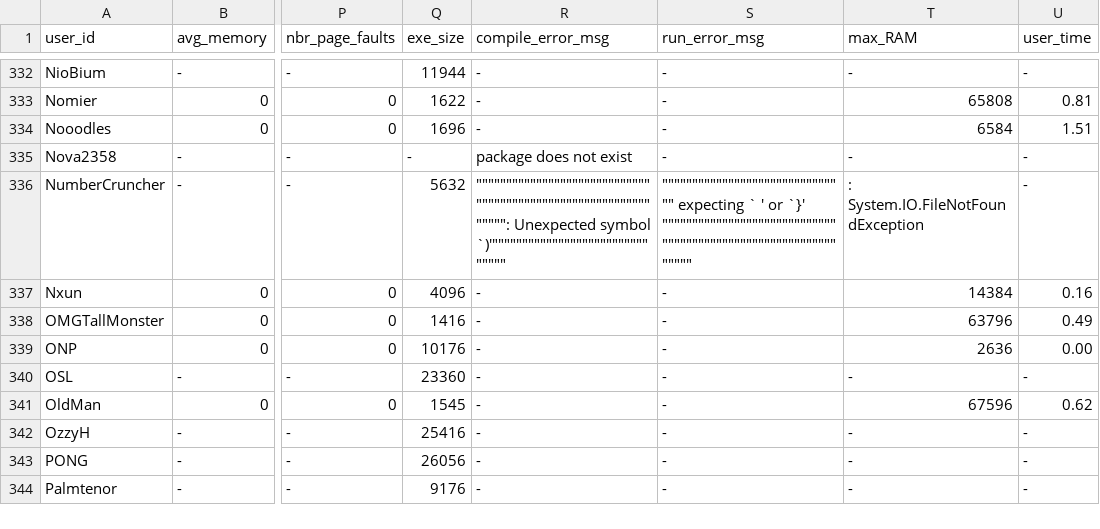
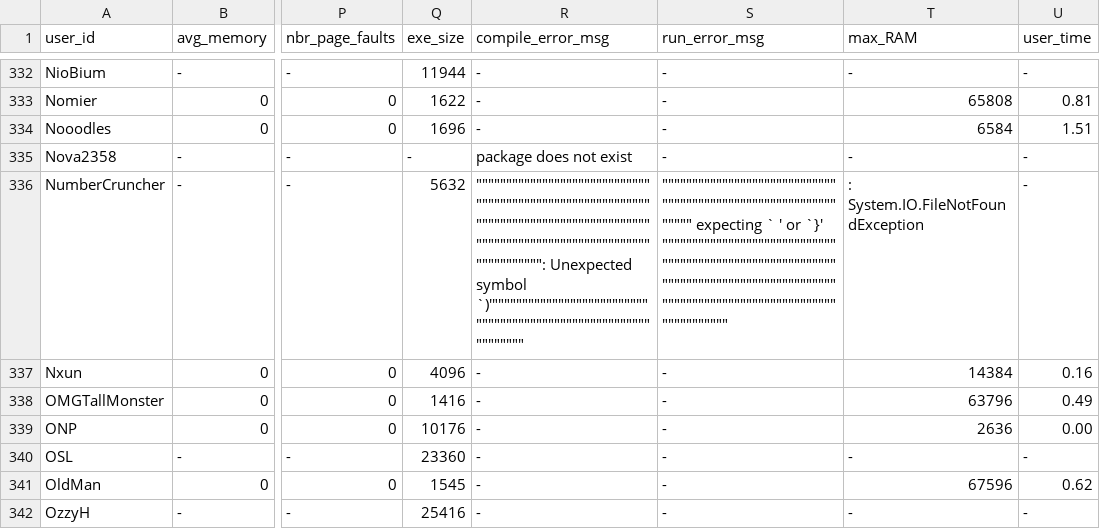
Before and after one commit to emmawestman/GCJ-backup, a CSV file: 1482494_1.csv, drawn as a sheet; only a part is shown, gaps mark what is left out; the shorter side is filled out with more unchanged rows; the diff covers the shown part only; the diff names each change by its address in the sheet, - before the commit and + after, or states it on an @@ line.

```diff
--- a/1482494_1.csv
+++ b/1482494_1.csv
-R336 (compile_error_msg): """"""""""""""""""""""""""""""""""""""""""""""""""""""""""""""": Unexpected symbol `)'"""""""""""""""""""""""""""""""
+R336 (compile_error_msg): """"""""""""""""""""""""""""""""""""""""""""""""""""""""""""""""""""""""""""""""""""""""""""""""""""""""""""""""""""""""""""""": Unexpected symbol `)'"""""""""""""""""""""""""""""""""""""""""""""""""""""""""""""""
-S336 (run_error_msg): """"""""""""""""""""""""""""""" expecting ` ' or `}' """""""""""""""""""""""""""""""""""""""""""""""""""""""""""""""
+S336 (run_error_msg): """"""""""""""""""""""""""""""""""""""""""""""""""""""""""""""" expecting ` ' or `}' """""""""""""""""""""""""""""""""""""""""""""""""""""""""""""""""""""""""""""""""""""""""""""""""""""""""""""""""""""""""""""""
```
Also changed, not shown: 36 edited cells elsewhere in this file.
